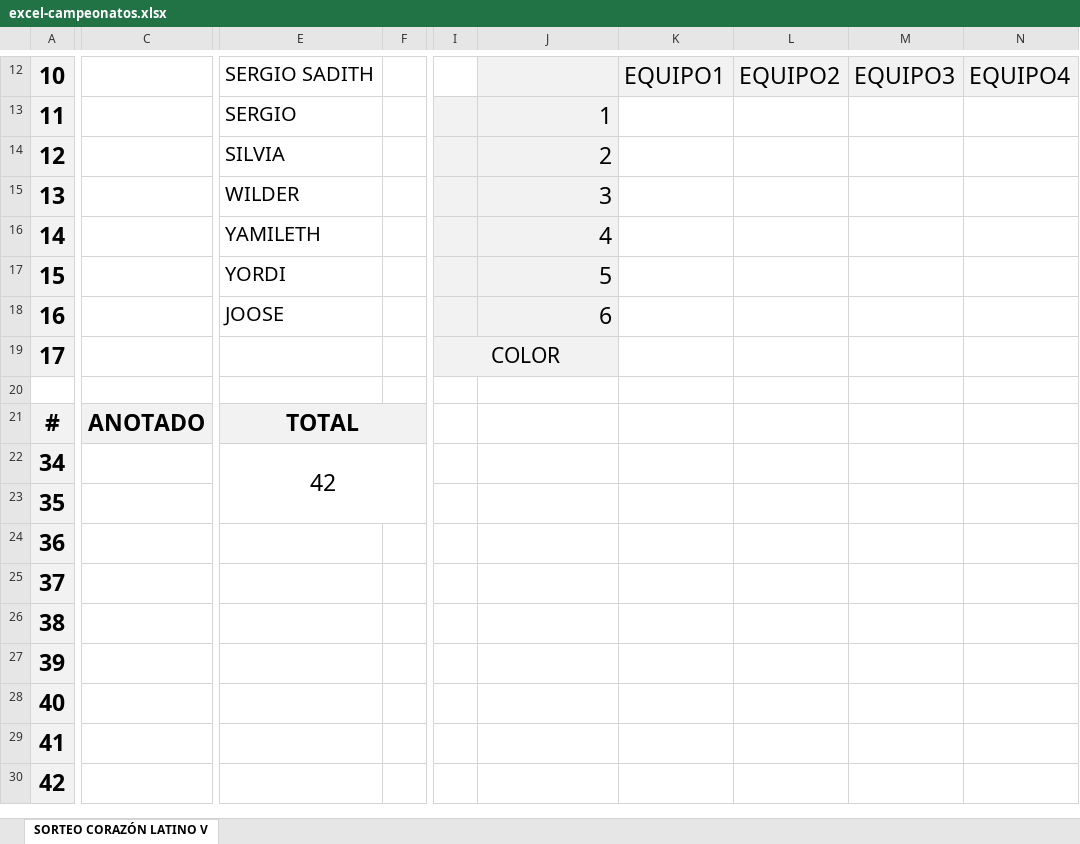
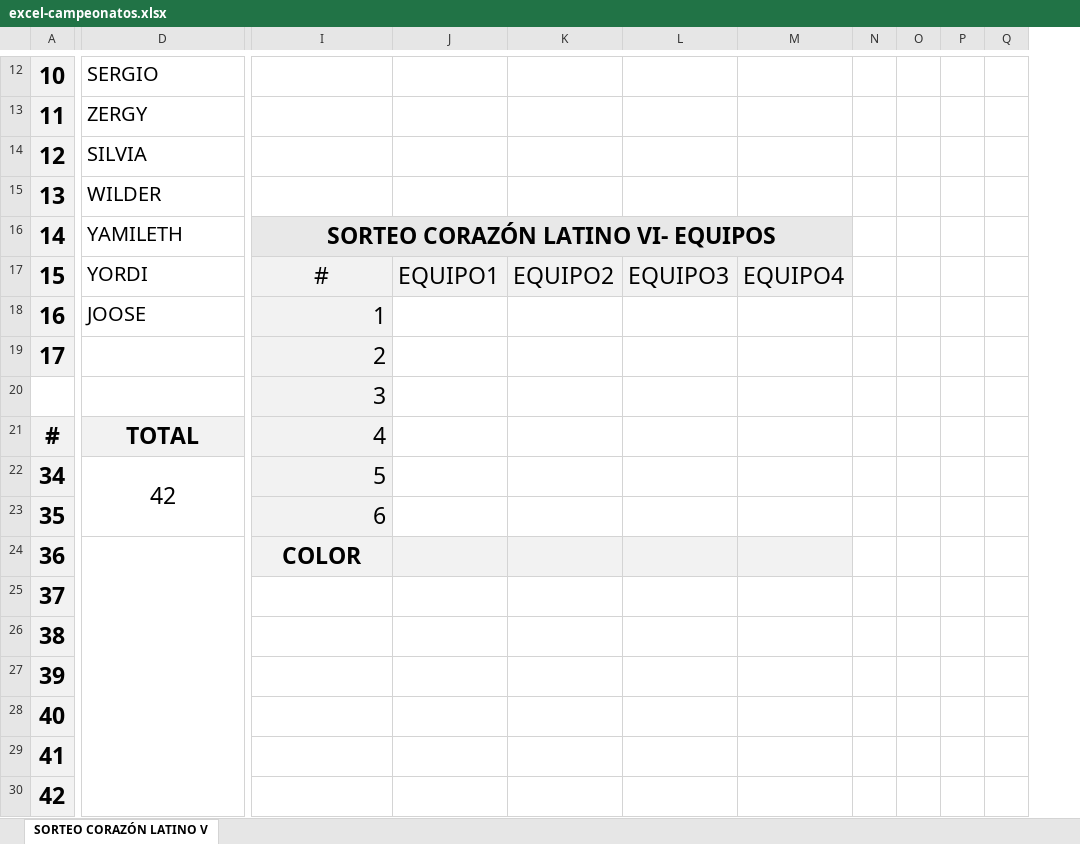
Before and after one commit to jlverbel09/deportazo, an Excel workbook: excel-campeonatos.xlsx, sheet SORTEO CORAZÓN LATINO V, drawn as a sheet; only a part is shown, gaps mark what is left out; values as stored, in another font and other column widths than the file's, no borders; charts and pictures and conditional formats not drawn; removed rows and columns are numbered as before the commit, all else as after; the diff covers the shown part only; the diff names each change by its address in the sheet, - before the commit and + after, or states it on an @@ line.

```diff
--- a/excel-campeonatos.xlsx (sheet SORTEO CORAZÓN LATINO V)
+++ b/excel-campeonatos.xlsx (sheet SORTEO CORAZÓN LATINO V)
-column C, row 21: ANOTADO
-column F, empty
-column I, row 19: COLOR
+column N, empty
+column O, empty
+column P, empty
+column Q, empty
-D12: SERGIO SADITH
+D12: SERGIO
-I12:M12 fill: #F2F2F2
+I12:M12 fill: none
-J12: EQUIPO1
+J12: (empty)
-K12: EQUIPO2
+K12: (empty)
-L12: EQUIPO3
+L12: (empty)
-M12: EQUIPO4
+M12: (empty)
-D13: SERGIO
+D13: ZERGY
-I13: 1
+I13: (empty)
-I13:I15 fill: #F2F2F2
+I13:I15 fill: none
-I14: 2
+I14: (empty)
-I15: 3
+I15: (empty)
-I16: 4
+I16: SORTEO CORAZÓN LATINO VI- EQUIPOS
-I16 bold: off
+I16 bold: on
-I16:I17 alignment: right
+I16:I17 alignment: center
+I16:M16 merged
-J16:M16 fill: none
+J16:M16 fill: #E8E8E8
-I17: 5
+I17: #
-J17: (empty)
+J17: EQUIPO1
-J17:M17 fill: none
+J17:M17 fill: #F2F2F2
-K17: (empty)
+K17: EQUIPO2
-L17: (empty)
+L17: EQUIPO3
-M17: (empty)
+M17: EQUIPO4
-I18: 6
+I18: 1
-I19: (empty)
+I19: 2
-I20: (empty)
+I20: 3
-I20:I23 fill: none
+I20:I23 fill: #F2F2F2
-I21: (empty)
+I21: 4
-I22: (empty)
+I22: 5
-I23: (empty)
+I23: 6
+D24:E30 merged
-I24: (empty)
+I24: COLOR
-I24:M24 fill: none
+I24:M24 fill: #F2F2F2
```
Also changed, not shown: 1 added row, 1 removed row, 2 added columns, 12 edited cells, cell formats and merged cells elsewhere in this sheet, formulas that keep their value, charts or pictures, 4 other files.
